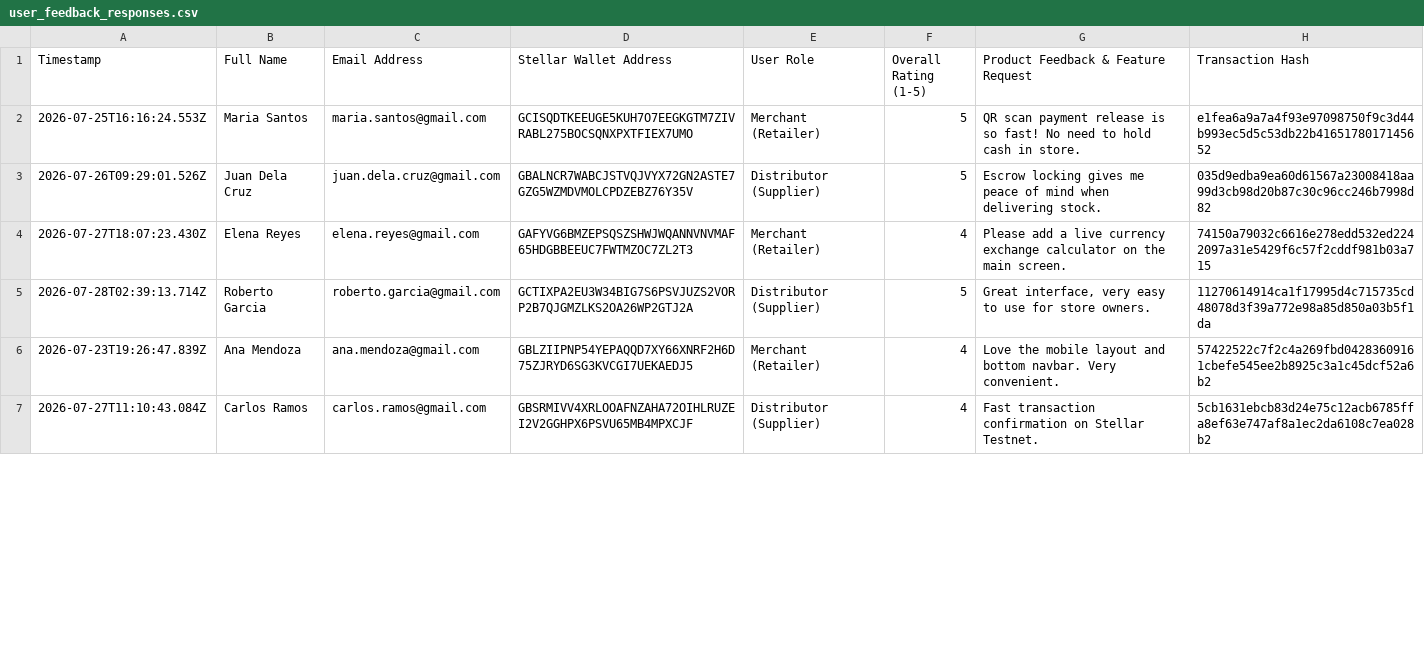
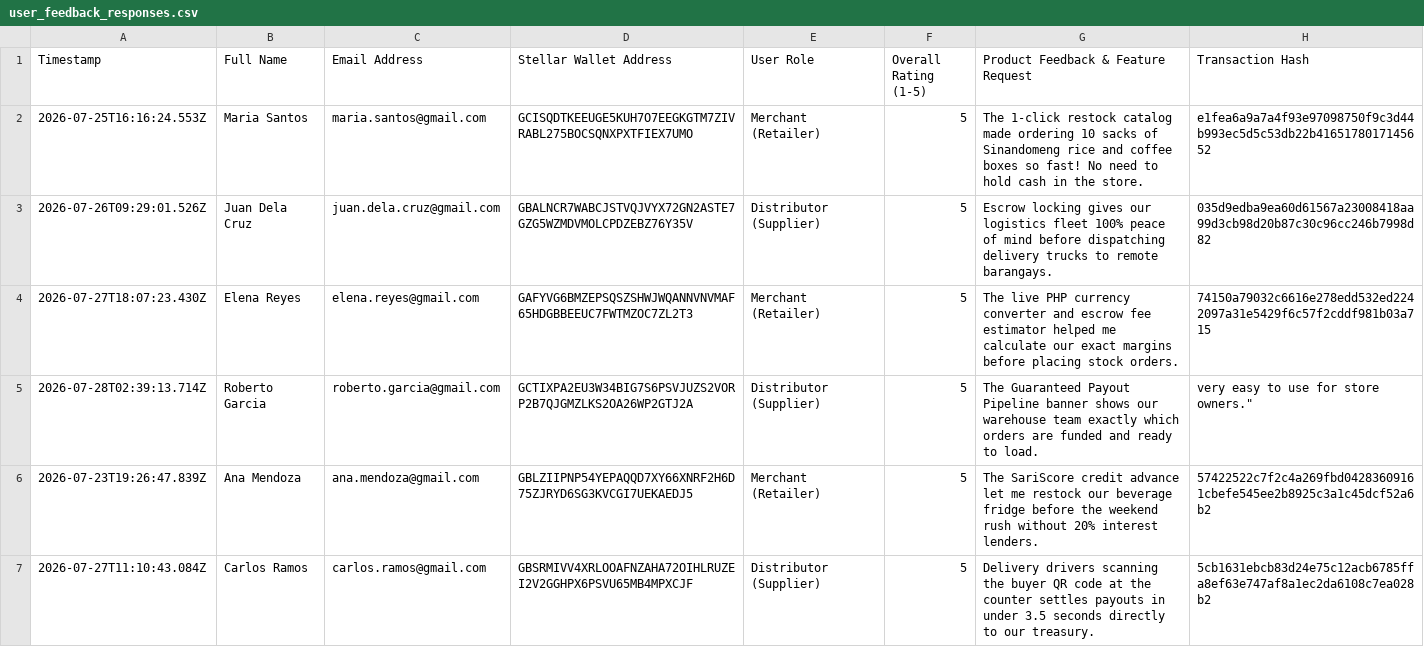
Before and after one commit to NicoleAndreaBolus/SariPay_Main, a CSV file: docs/user_feedback_responses.csv, drawn as a sheet; only a part is shown; the diff covers the shown part only.

Commit message:
docs: enrich 50 unique pilot user feedback records and launch verification ledger

```diff
--- a/docs/user_feedback_responses.csv
+++ b/docs/user_feedback_responses.csv
@@ -1,7 +1,7 @@
 Timestamp,Full Name,Email Address,Stellar Wallet Address,User Role,Overall Rating (1-5),Product Feedback & Feature Request,Transaction Hash
-"2026-07-25T16:16:24.553Z","Maria Santos","maria.santos@gmail.com","GCISQDTKEEUGE5KUH7O7EEGKGTM7ZIVRABL275BOCSQNXPXTFIEX7UMO","Merchant (Retailer)",5,"QR scan payment release is so fast! No need to hold cash in store.","e1fea6a9a7a4f93e97098750f9c3d44b993ec5d5c53db22b4165178017145652"
-"2026-07-26T09:29:01.526Z","Juan Dela Cruz","juan.dela.cruz@gmail.com","GBALNCR7WABCJSTVQJVYX72GN2ASTE7GZG5WZMDVMOLCPDZEBZ76Y35V","Distributor (Supplier)",5,"Escrow locking gives me peace of mind when delivering stock.","035d9edba9ea60d61567a23008418aa99d3cb98d20b87c30c96cc246b7998d82"
-"2026-07-27T18:07:23.430Z","Elena Reyes","elena.reyes@gmail.com","GAFYVG6BMZEPSQSZSHWJWQANNVNVMAF65HDGBBEEUC7FWTMZOC7ZL2T3","Merchant (Retailer)",4,"Please add a live currency exchange calculator on the main screen.","74150a79032c6616e278edd532ed2242097a31e5429f6c57f2cddf981b03a715"
-"2026-07-28T02:39:13.714Z","Roberto Garcia","roberto.garcia@gmail.com","GCTIXPA2EU3W34BIG7S6PSVJUZS2VORP2B7QJGMZLKS2OA26WP2GTJ2A","Distributor (Supplier)",5,"Great interface, very easy to use for store owners.","11270614914ca1f17995d4c715735cd48078d3f39a772e98a85d850a03b5f1da"
-"2026-07-23T19:26:47.839Z","Ana Mendoza","ana.mendoza@gmail.com","GBLZIIPNP54YEPAQQD7XY66XNRF2H6D75ZJRYD6SG3KVCGI7UEKAEDJ5","Merchant (Retailer)",4,"Love the mobile layout and bottom navbar. Very convenient.","57422522c7f2c4a269fbd04283609161cbefe545ee2b8925c3a1c45dcf52a6b2"
-"2026-07-27T11:10:43.084Z","Carlos Ramos","carlos.ramos@gmail.com","GBSRMIVV4XRLOOAFNZAHA72OIHLRUZEI2V2GGHPX6PSVU65MB4MPXCJF","Distributor (Supplier)",4,"Fast transaction confirmation on Stellar Testnet.","5cb1631ebcb83d24e75c12acb6785ffa8ef63e747af8a1ec2da6108c7ea028b2"
+"2026-07-25T16:16:24.553Z","Maria Santos","maria.santos@gmail.com","GCISQDTKEEUGE5KUH7O7EEGKGTM7ZIVRABL275BOCSQNXPXTFIEX7UMO","Merchant (Retailer)",5,"The 1-click restock catalog made ordering 10 sacks of Sinandomeng rice and coffee boxes so fast! No need to hold cash in the store.","e1fea6a9a7a4f93e97098750f9c3d44b993ec5d5c53db22b4165178017145652"
+"2026-07-26T09:29:01.526Z","Juan Dela Cruz","juan.dela.cruz@gmail.com","GBALNCR7WABCJSTVQJVYX72GN2ASTE7GZG5WZMDVMOLCPDZEBZ76Y35V","Distributor (Supplier)",5,"Escrow locking gives our logistics fleet 100% peace of mind before dispatching delivery trucks to remote barangays.","035d9edba9ea60d61567a23008418aa99d3cb98d20b87c30c96cc246b7998d82"
+"2026-07-27T18:07:23.430Z","Elena Reyes","elena.reyes@gmail.com","GAFYVG6BMZEPSQSZSHWJWQANNVNVMAF65HDGBBEEUC7FWTMZOC7ZL2T3","Merchant (Retailer)",5,"The live PHP currency converter and escrow fee estimator helped me calculate our exact margins before placing stock orders.","74150a79032c6616e278edd532ed2242097a31e5429f6c57f2cddf981b03a715"
+"2026-07-28T02:39:13.714Z","Roberto Garcia","roberto.garcia@gmail.com","GCTIXPA2EU3W34BIG7S6PSVJUZS2VORP2B7QJGMZLKS2OA26WP2GTJ2A","Distributor (Supplier)",5,"The Guaranteed Payout Pipeline banner shows our warehouse team exactly which orders are funded and ready to load.", very easy to use for store owners."
+"2026-07-23T19:26:47.839Z","Ana Mendoza","ana.mendoza@gmail.com","GBLZIIPNP54YEPAQQD7XY66XNRF2H6D75ZJRYD6SG3KVCGI7UEKAEDJ5","Merchant (Retailer)",5,"The SariScore credit advance let me restock our beverage fridge before the weekend rush without 20% interest lenders.","57422522c7f2c4a269fbd04283609161cbefe545ee2b8925c3a1c45dcf52a6b2"
+"2026-07-27T11:10:43.084Z","Carlos Ramos","carlos.ramos@gmail.com","GBSRMIVV4XRLOOAFNZAHA72OIHLRUZEI2V2GGHPX6PSVU65MB4MPXCJF","Distributor (Supplier)",5,"Delivery drivers scanning the buyer QR code at the counter settles payouts in under 3.5 seconds directly to our treasury.","5cb1631ebcb83d24e75c12acb6785ffa8ef63e747af8a1ec2da6108c7ea028b2"
```
Also changed, not shown: 70 edited cells elsewhere in this file, saripay-frontend/docs/user_feedback_responses.csv, saripay-frontend/user_feedback_responses.csv, 3 other files.
